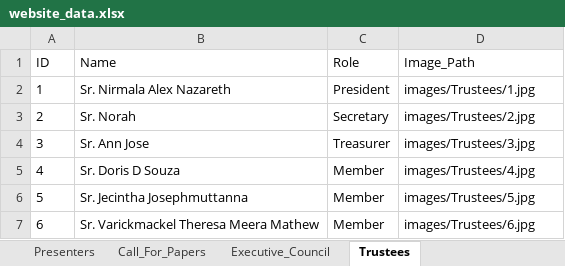
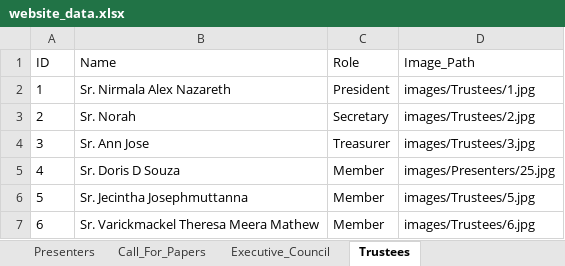
Before and after one commit to Jomitm/crwisymposium, an Excel workbook: website_data.xlsx, sheet Trustees, drawn as a sheet; values as stored, in another font and other column widths than the file's, no borders; the diff names each change by its address in the sheet, - before the commit and + after, or states it on an @@ line.

Commit message:
updated the presenters order

```diff
--- a/website_data.xlsx (sheet Trustees)
+++ b/website_data.xlsx (sheet Trustees)
-D5 (Image_Path): images/Trustees/4.jpg
+D5 (Image_Path): images/Presenters/25.jpg
```
Also changed, not shown: sheet Presenters, sheet Collaborator_Logos, 7 other files.
